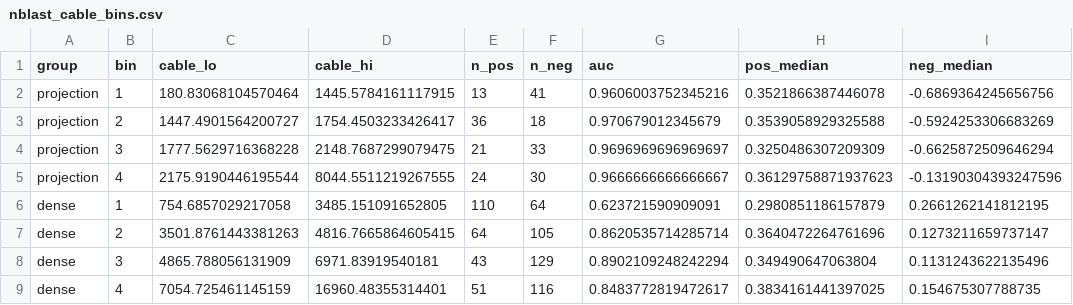
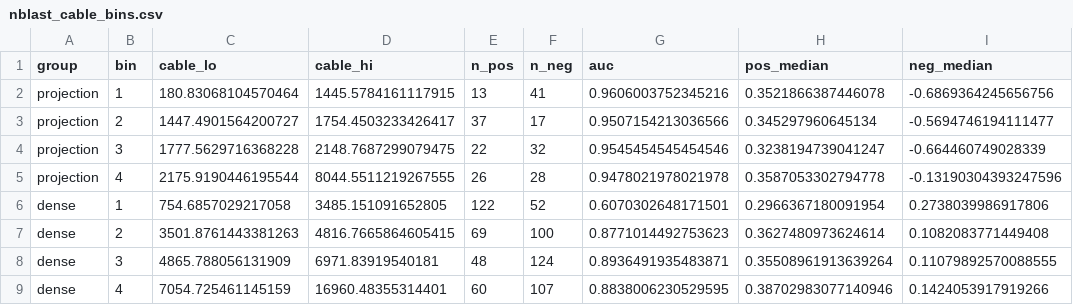
Before and after one commit to CFP106022206/nrn_mapping_CNN, a CSV file: analysis_dense_vs_projection/results/nblast_cable_bins.csv, drawn as a sheet.

```diff
--- a/analysis_dense_vs_projection/results/nblast_cable_bins.csv
+++ b/analysis_dense_vs_projection/results/nblast_cable_bins.csv
@@ -2,8 +2,8 @@ group,bin,cable_lo,cable_hi,n_pos,n_neg,auc,pos_median,neg_median
 projection,1,180.83068104570464,1445.5784161117915,13,41,0.9606003752345216,0.3521866387446078,-0.6869364245656756
-projection,2,1447.4901564200727,1754.4503233426417,36,18,0.970679012345679,0.3539058929325588,-0.5924253306683269
-projection,3,1777.5629716368228,2148.7687299079475,21,33,0.9696969696969697,0.3250486307209309,-0.6625872509646294
-projection,4,2175.9190446195544,8044.5511219267555,24,30,0.9666666666666667,0.36129758871937623,-0.13190304393247596
-dense,1,754.6857029217058,3485.151091652805,110,64,0.623721590909091,0.2980851186157879,0.2661262141812195
-dense,2,3501.8761443381263,4816.7665864605415,64,105,0.8620535714285714,0.3640472264761696,0.1273211659737147
-dense,3,4865.788056131909,6971.83919540181,43,129,0.8902109248242294,0.349490647063804,0.1131243622135496
-dense,4,7054.725461145159,16960.48355314401,51,116,0.8483772819472617,0.3834161441397025,0.154675307788735
+projection,2,1447.4901564200727,1754.4503233426417,37,17,0.9507154213036566,0.345297960645134,-0.5694746194111477
+projection,3,1777.5629716368228,2148.7687299079475,22,32,0.9545454545454546,0.3238194739041247,-0.664460749028339
+projection,4,2175.9190446195544,8044.5511219267555,26,28,0.9478021978021978,0.3587053302794778,-0.13190304393247596
+dense,1,754.6857029217058,3485.151091652805,122,52,0.6070302648171501,0.2966367180091954,0.2738039986917806
+dense,2,3501.8761443381263,4816.7665864605415,69,100,0.8771014492753623,0.3627480973624614,0.1082083771449408
+dense,3,4865.788056131909,6971.83919540181,48,124,0.8936491935483871,0.35508961913639264,0.11079892570088555
+dense,4,7054.725461145159,16960.48355314401,60,107,0.8838006230529595,0.38702983077140946,0.1424053917919266
```
Also changed, not shown: analysis_dense_vs_projection/results/nblast_separability.csv, analysis_dense_vs_projection/results/soma_nblast_combined.csv, 33 other files.
